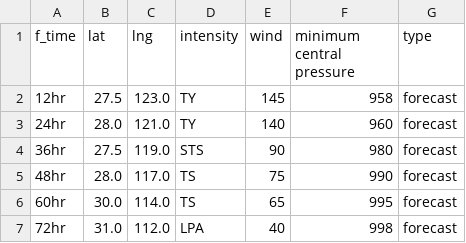
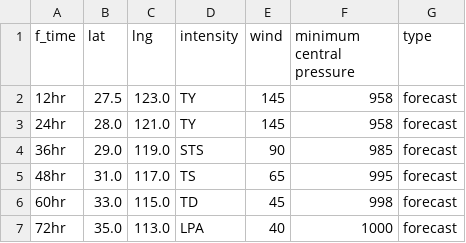
Before and after one commit to zax41006-bot/MMC-TC-GIS, a CSV file: forecast_track_B.csv, drawn as a sheet.

Commit message:
Update forecast_track_B.csv

```diff
--- a/forecast_track_B.csv
+++ b/forecast_track_B.csv
@@ -2,6 +2,6 @@ f_time,lat,lng,intensity,wind,minimum central pressure,type
 12hr,27.5,123.0,TY,145,958,forecast
-24hr,28.0,121.0,TY,140,960,forecast
-36hr,27.5,119.0,STS,90,980,forecast
-48hr,28.0,117.0,TS,75,990,forecast
-60hr,30.0,114.0,TS,65,995,forecast
-72hr,31.0,112.0,LPA,40,998,forecast
+24hr,28.0,121.0,TY,145,958,forecast
+36hr,29.0,119.0,STS,90,985,forecast
+48hr,31.0,117.0,TS,65,995,forecast
+60hr,33.0,115.0,TD,45,998,forecast
+72hr,35.0,113.0,LPA,40,1000,forecast
```
